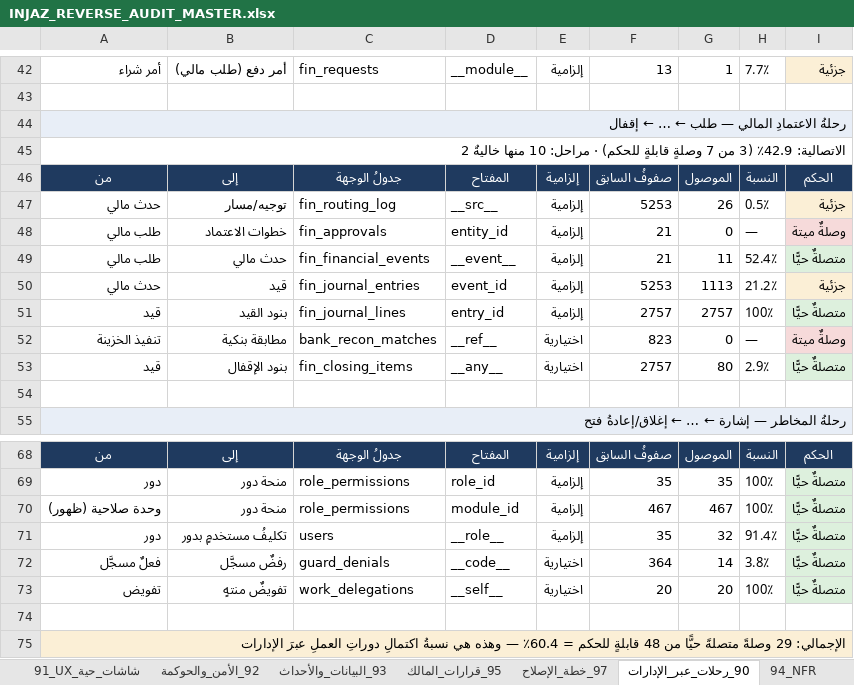
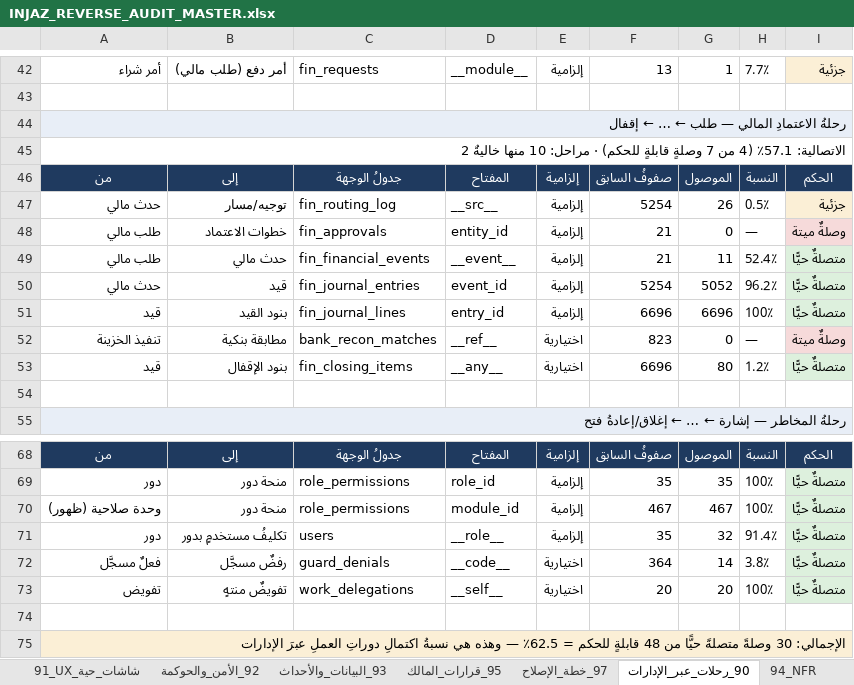
Before and after one commit to mohamed-sd/ems, an Excel workbook: docs/reverse_audit_2026-08/INJAZ_REVERSE_AUDIT_MASTER.xlsx, sheet 90_رحلات_عبر_الإدارات, drawn as a sheet; only a part is shown, gaps mark what is left out; values as stored, in another font and other column widths than the file's, no borders; the diff names each change by its address in the sheet, - before the commit and + after, or states it on an @@ line.

```diff
--- a/docs/reverse_audit_2026-08/INJAZ_REVERSE_AUDIT_MASTER.xlsx (sheet 90_رحلات_عبر_الإدارات)
+++ b/docs/reverse_audit_2026-08/INJAZ_REVERSE_AUDIT_MASTER.xlsx (sheet 90_رحلات_عبر_الإدارات)
-A45: الاتصالية: 42.9٪ (3 من 7…
+A45: الاتصالية: 57.1٪ (4 من 7…
-F47: 5253
+F47: 5254
-F50: 5253
+F50: 5254
-G50: 1113
+G50: 5052
-H50: 21.2٪
+H50: 96.2٪
-I50: جزئية
+I50: متصلةٌ حيًّا
-I50 fill: #FBEFD6
+I50 fill: #DDF0DD
-F51: 2757
+F51: 6696
-G51: 2757
+G51: 6696
-F53: 2757
+F53: 6696
-H53: 2.9٪
+H53: 1.2٪
-A75: الإجمالي: 29 وصلةً متصلةً حيًّا من 48 قابلةٍ للحكم = 60.4٪ — وهذه…
+A75: الإجمالي: 30 وصلةً متصلةً حيًّا من 48 قابلةٍ للحكم = 62.5٪ — وهذه…
```
Also changed, not shown: sheet 93_البيانات_والأحداث, sheet 00_ملخص_تنفيذي, sheet D11_التمويل والملكية, sheet D04_المالية والخزينة, 1 other file.
